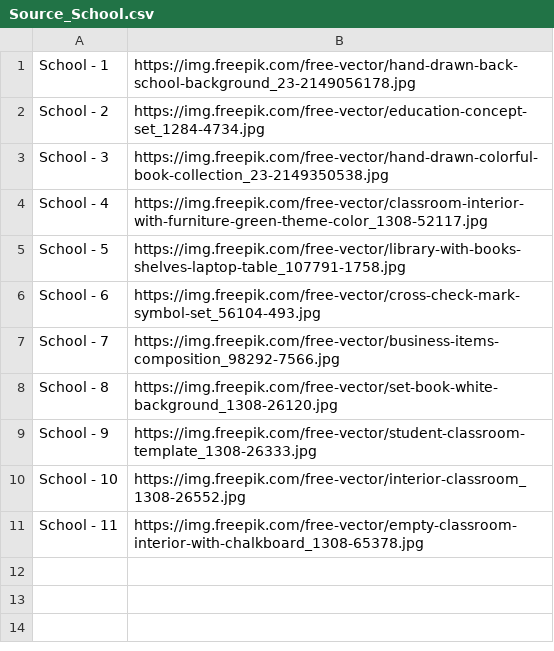
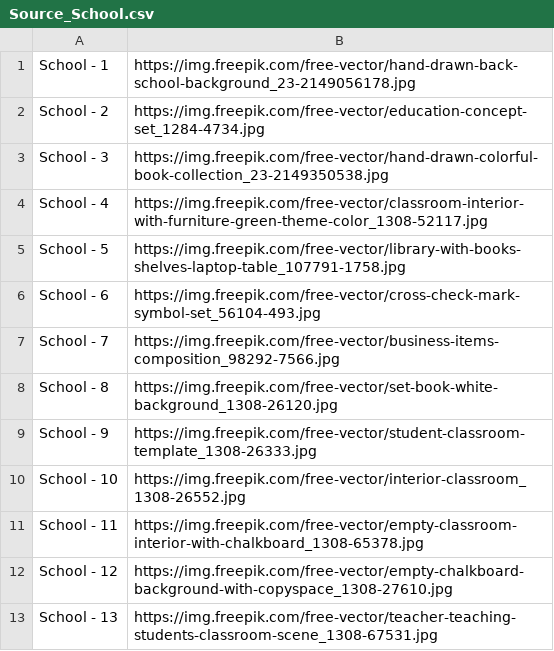
Before and after one commit to congvu-life/Free_Images, a CSV file: source/Source_School.csv, drawn as a sheet; the diff names each change by its address in the sheet, - before the commit and + after, or states it on an @@ line.

```diff
--- a/source/Source_School.csv
+++ b/source/Source_School.csv
+row 12: School - 12 | https://img.freepik.com/free-vector/empty-chalkboard-background-with-copyspace_1308-27610.jpg
+row 13: School - 13 | https://img.freepik.com/free-vector/teacher-teaching-students-classroom-scene_1308-67531.jpg
```
Also changed, not shown: source/Source_Background.csv, source/Source_People.csv.
